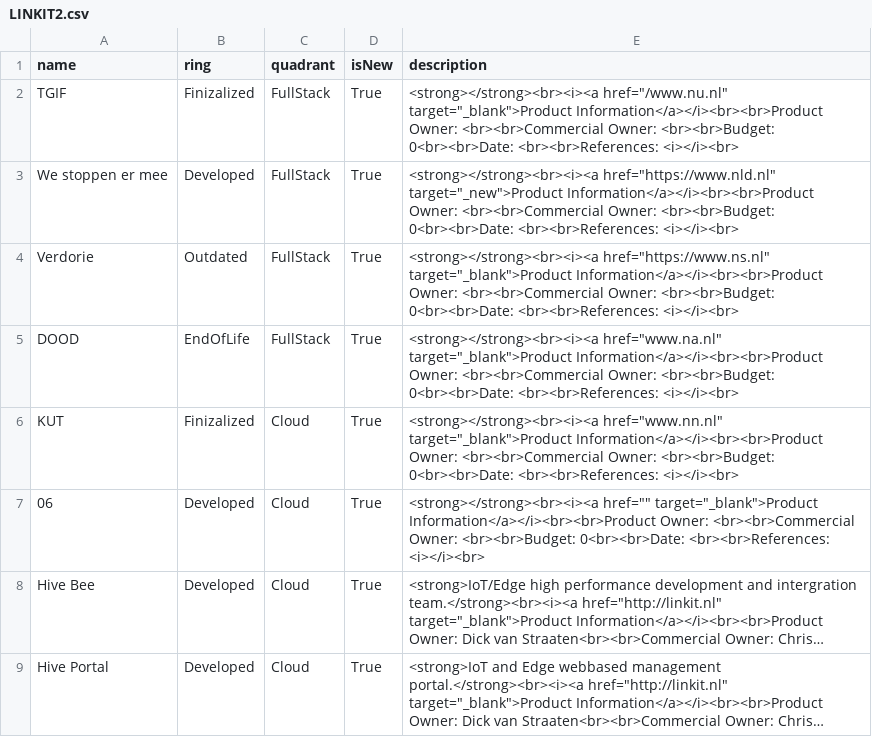
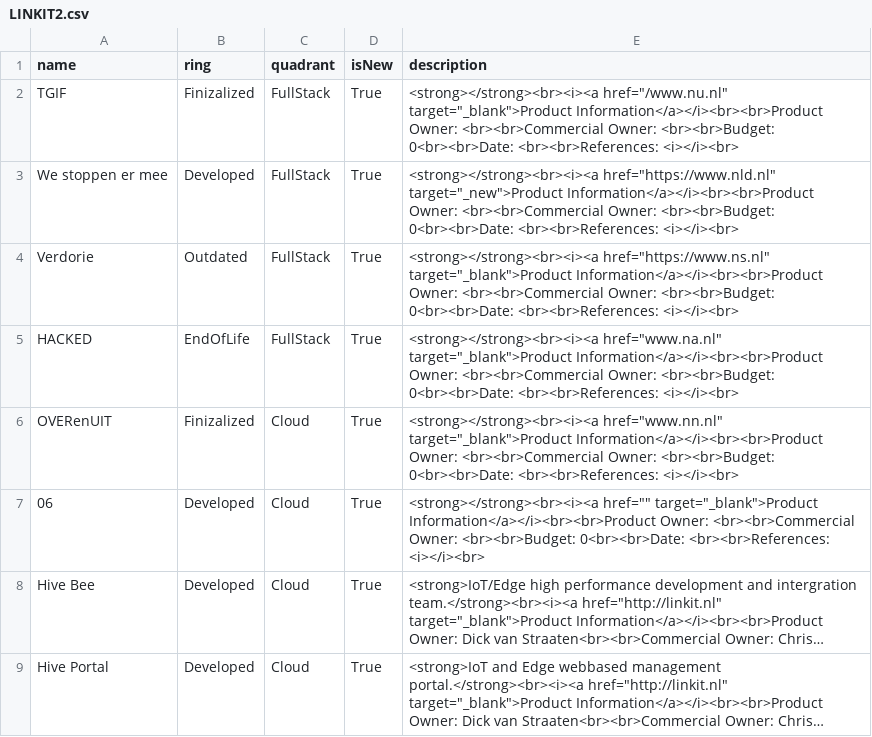
Before and after one commit to Phillip-007/CSV, a CSV file: LINKIT2.csv, drawn as a sheet; only a part is shown; long unchanged cells end in ….

Commit message:
Update LINKIT2.csv

```diff
--- a/LINKIT2.csv
+++ b/LINKIT2.csv
@@ -4,4 +4,4 @@ We stoppen er mee,Developed,FullStack,True,<strong></strong><br><i><a href="http
 Verdorie,Outdated,FullStack,True,<strong></strong><br><i><a href="https://www.ns.nl" target="_blank">Product Information</a></i><br><br>Product Owner: <br><br>Commercial Owner: <br><br>Budget: 0<br><br>Date: <br><br>References: <i></i><br>
-DOOD,EndOfLife,FullStack,True,<strong></strong><br><i><a href="www.na.nl" target="_blank">Product Information</a></i><br><br>Product Owner: <br><br>Commercial Owner: <br><br>Budget: 0<br><br>Date: <br><br>References: <i></i><br>
-KUT,Finizalized,Cloud,True,<strong></strong><br><i><a href="www.nn.nl" target="_blank">Product Information</a></i><br><br>Product Owner: <br><br>Commercial Owner: <br><br>Budget: 0<br><br>Date: <br><br>References: <i></i><br>
+HACKED,EndOfLife,FullStack,True,<strong></strong><br><i><a href="www.na.nl" target="_blank">Product Information</a></i><br><br>Product Owner: <br><br>Commercial Owner: <br><br>Budget: 0<br><br>Date: <br><br>References: <i></i><br>
+OVERenUIT,Finizalized,Cloud,True,<strong></strong><br><i><a href="www.nn.nl" target="_blank">Product Information</a></i><br><br>Product Owner: <br><br>Commercial Owner: <br><br>Budget: 0<br><br>Date: <br><br>References: <i></i><br>
 06,Developed,Cloud,True,<strong></strong><br><i><a href="" target="_blank">Product Information</a></i><br><br>Product Owner: <br><br>Commercial Owner: <br><br>Budget: 0<br><br>Date: <br><br>References: <i></i><br>
```
